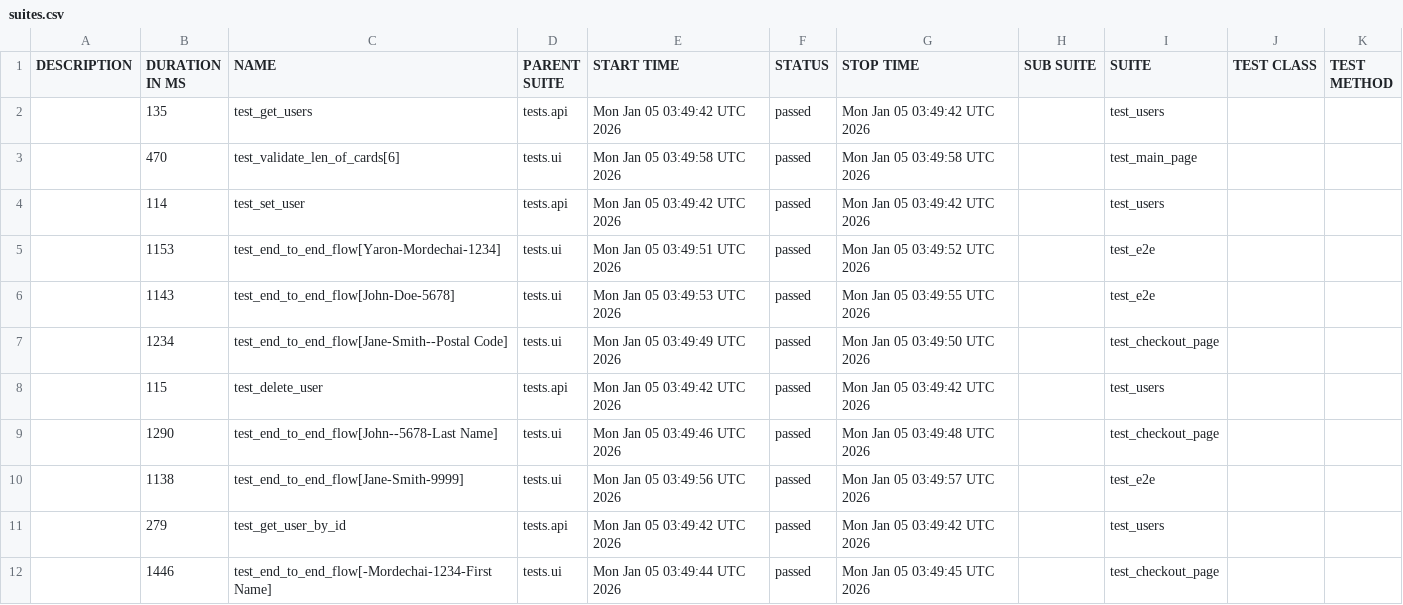
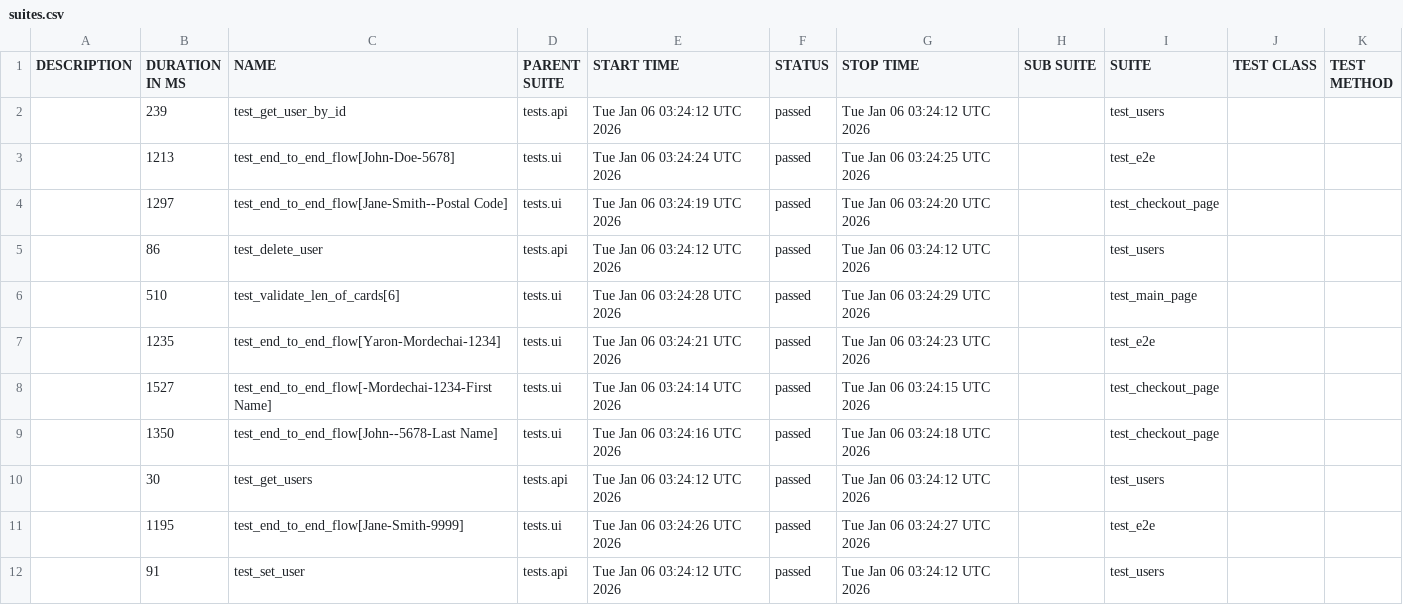
Before and after one commit to Yaronmd/Automation, a CSV file: data/suites.csv, drawn as a sheet.

```diff
--- a/data/suites.csv
+++ b/data/suites.csv
@@ -1,12 +1,12 @@
 "DESCRIPTION","DURATION IN MS","NAME","PARENT SUITE","START TIME","STATUS","STOP TIME","SUB SUITE","SUITE","TEST CLASS","TEST METHOD"
-"","135","test_get_users","tests.api","Mon Jan 05 03:49:42 UTC 2026","passed","Mon Jan 05 03:49:42 UTC 2026","","test_users","",""
-"","470","test_validate_len_of_cards[6]","tests.ui","Mon Jan 05 03:49:58 UTC 2026","passed","Mon Jan 05 03:49:58 UTC 2026","","test_main_page","",""
-"","114","test_set_user","tests.api","Mon Jan 05 03:49:42 UTC 2026","passed","Mon Jan 05 03:49:42 UTC 2026","","test_users","",""
-"","1153","test_end_to_end_flow[Yaron-Mordechai-1234]","tests.ui","Mon Jan 05 03:49:51 UTC 2026","passed","Mon Jan 05 03:49:52 UTC 2026","","test_e2e","",""
-"","1143","test_end_to_end_flow[John-Doe-5678]","tests.ui","Mon Jan 05 03:49:53 UTC 2026","passed","Mon Jan 05 03:49:55 UTC 2026","","test_e2e","",""
-"","1234","test_end_to_end_flow[Jane-Smith--Postal Code]","tests.ui","Mon Jan 05 03:49:49 UTC 2026","passed","Mon Jan 05 03:49:50 UTC 2026","","test_checkout_page","",""
-"","115","test_delete_user","tests.api","Mon Jan 05 03:49:42 UTC 2026","passed","Mon Jan 05 03:49:42 UTC 2026","","test_users","",""
-"","1290","test_end_to_end_flow[John--5678-Last Name]","tests.ui","Mon Jan 05 03:49:46 UTC 2026","passed","Mon Jan 05 03:49:48 UTC 2026","","test_checkout_page","",""
-"","1138","test_end_to_end_flow[Jane-Smith-9999]","tests.ui","Mon Jan 05 03:49:56 UTC 2026","passed","Mon Jan 05 03:49:57 UTC 2026","","test_e2e","",""
-"","279","test_get_user_by_id","tests.api","Mon Jan 05 03:49:42 UTC 2026","passed","Mon Jan 05 03:49:42 UTC 2026","","test_users","",""
-"","1446","test_end_to_end_flow[-Mordechai-1234-First Name]","tests.ui","Mon Jan 05 03:49:44 UTC 2026","passed","Mon Jan 05 03:49:45 UTC 2026","","test_checkout_page","",""
+"","239","test_get_user_by_id","tests.api","Tue Jan 06 03:24:12 UTC 2026","passed","Tue Jan 06 03:24:12 UTC 2026","","test_users","",""
+"","1213","test_end_to_end_flow[John-Doe-5678]","tests.ui","Tue Jan 06 03:24:24 UTC 2026","passed","Tue Jan 06 03:24:25 UTC 2026","","test_e2e","",""
+"","1297","test_end_to_end_flow[Jane-Smith--Postal Code]","tests.ui","Tue Jan 06 03:24:19 UTC 2026","passed","Tue Jan 06 03:24:20 UTC 2026","","test_checkout_page","",""
+"","86","test_delete_user","tests.api","Tue Jan 06 03:24:12 UTC 2026","passed","Tue Jan 06 03:24:12 UTC 2026","","test_users","",""
+"","510","test_validate_len_of_cards[6]","tests.ui","Tue Jan 06 03:24:28 UTC 2026","passed","Tue Jan 06 03:24:29 UTC 2026","","test_main_page","",""
+"","1235","test_end_to_end_flow[Yaron-Mordechai-1234]","tests.ui","Tue Jan 06 03:24:21 UTC 2026","passed","Tue Jan 06 03:24:23 UTC 2026","","test_e2e","",""
+"","1527","test_end_to_end_flow[-Mordechai-1234-First Name]","tests.ui","Tue Jan 06 03:24:14 UTC 2026","passed","Tue Jan 06 03:24:15 UTC 2026","","test_checkout_page","",""
+"","1350","test_end_to_end_flow[John--5678-Last Name]","tests.ui","Tue Jan 06 03:24:16 UTC 2026","passed","Tue Jan 06 03:24:18 UTC 2026","","test_checkout_page","",""
+"","30","test_get_users","tests.api","Tue Jan 06 03:24:12 UTC 2026","passed","Tue Jan 06 03:24:12 UTC 2026","","test_users","",""
+"","1195","test_end_to_end_flow[Jane-Smith-9999]","tests.ui","Tue Jan 06 03:24:26 UTC 2026","passed","Tue Jan 06 03:24:27 UTC 2026","","test_e2e","",""
+"","91","test_set_user","tests.api","Tue Jan 06 03:24:12 UTC 2026","passed","Tue Jan 06 03:24:12 UTC 2026","","test_users","",""
```
Also changed, not shown: 48 other files.
